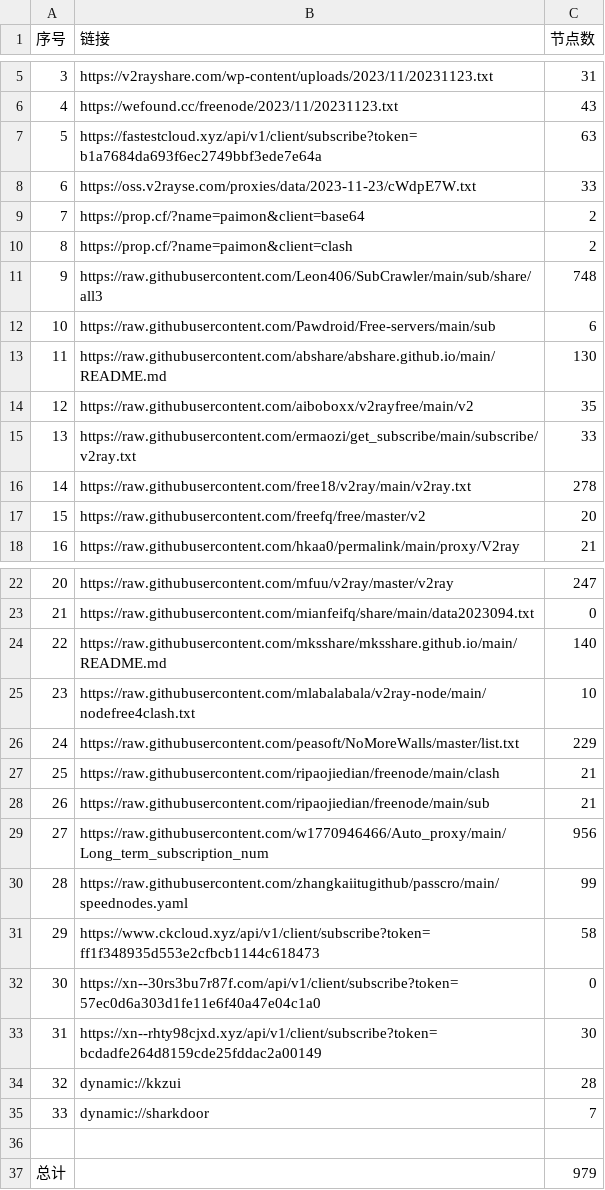
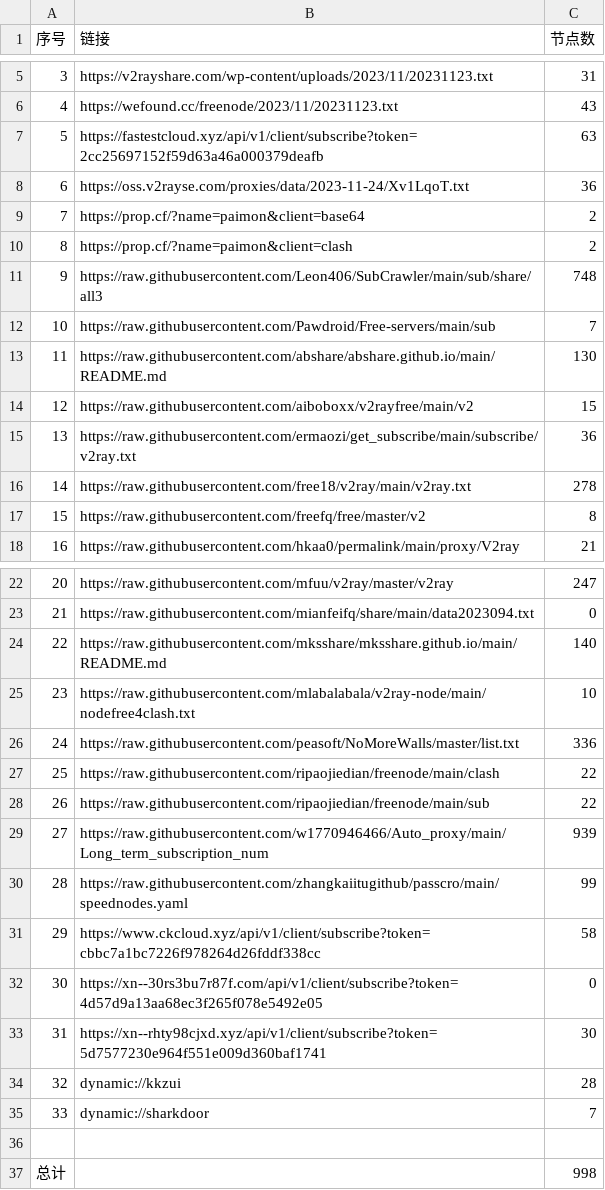
Before and after one commit to wudongdefeng/free, a CSV file: freevm/list_result.csv, drawn as a sheet; only a part is shown, gaps mark what is left out.

```diff
--- a/freevm/list_result.csv
+++ b/freevm/list_result.csv
@@ -6,4 +6,4 @@
 4,https://wefound.cc/freenode/2023/11/20231123.txt,43
-5,https://fastestcloud.xyz/api/v1/client/subscribe?token=b1a7684da693f6ec2749bbf3ede7e64a,63
-6,https://oss.v2rayse.com/proxies/data/2023-11-23/cWdpE7W.txt,33
+5,https://fastestcloud.xyz/api/v1/client/subscribe?token=2cc25697152f59d63a46a000379deafb,63
+6,https://oss.v2rayse.com/proxies/data/2023-11-24/Xv1LqoT.txt,36
 7,https://prop.cf/?name=paimon&client=base64,2
@@ -11,8 +11,8 @@
 9,https://raw.githubusercontent.com/Leon406/SubCrawler/main/sub/share/all3,748
-10,https://raw.githubusercontent.com/Pawdroid/Free-servers/main/sub,6
+10,https://raw.githubusercontent.com/Pawdroid/Free-servers/main/sub,7
 11,https://raw.githubusercontent.com/abshare/abshare.github.io/main/README.md,130
-12,https://raw.githubusercontent.com/aiboboxx/v2rayfree/main/v2,35
-13,https://raw.githubusercontent.com/ermaozi/get_subscribe/main/subscribe/v2ray.txt,33
+12,https://raw.githubusercontent.com/aiboboxx/v2rayfree/main/v2,15
+13,https://raw.githubusercontent.com/ermaozi/get_subscribe/main/subscribe/v2ray.txt,36
 14,https://raw.githubusercontent.com/free18/v2ray/main/v2ray.txt,278
-15,https://raw.githubusercontent.com/freefq/free/master/v2,20
+15,https://raw.githubusercontent.com/freefq/free/master/v2,8
 16,https://raw.githubusercontent.com/hkaa0/permalink/main/proxy/V2ray,21
@@ -25,10 +25,10 @@
 23,https://raw.githubusercontent.com/mlabalabala/v2ray-node/main/nodefree4clash.txt,10
-24,https://raw.githubusercontent.com/peasoft/NoMoreWalls/master/list.txt,229
-25,https://raw.githubusercontent.com/ripaojiedian/freenode/main/clash,21
-26,https://raw.githubusercontent.com/ripaojiedian/freenode/main/sub,21
-27,https://raw.githubusercontent.com/w1770946466/Auto_proxy/main/Long_term_subscription_num,956
+24,https://raw.githubusercontent.com/peasoft/NoMoreWalls/master/list.txt,336
+25,https://raw.githubusercontent.com/ripaojiedian/freenode/main/clash,22
+26,https://raw.githubusercontent.com/ripaojiedian/freenode/main/sub,22
+27,https://raw.githubusercontent.com/w1770946466/Auto_proxy/main/Long_term_subscription_num,939
 28,https://raw.githubusercontent.com/zhangkaiitugithub/passcro/main/speednodes.yaml,99
-29,https://www.ckcloud.xyz/api/v1/client/subscribe?token=ff1f348935d553e2cfbcb1144c618473,58
-30,https://xn--30rs3bu7r87f.com/api/v1/client/subscribe?token=57ec0d6a303d1fe11e6f40a47e04c1a0,0
-31,https://xn--rhty98cjxd.xyz/api/v1/client/subscribe?token=bcdadfe264d8159cde25fddac2a00149,30
+29,https://www.ckcloud.xyz/api/v1/client/subscribe?token=cbbc7a1bc7226f978264d26fddf338cc,58
+30,https://xn--30rs3bu7r87f.com/api/v1/client/subscribe?token=4d57d9a13aa68ec3f265f078e5492e05,0
+31,https://xn--rhty98cjxd.xyz/api/v1/client/subscribe?token=5d7577230e964f551e009d360baf1741,30
 32,dynamic://kkzui,28
@@ -36,2 +36,2 @@
 
-总计,,979
+总计,,998
```
Also changed, not shown: 14 other files.
